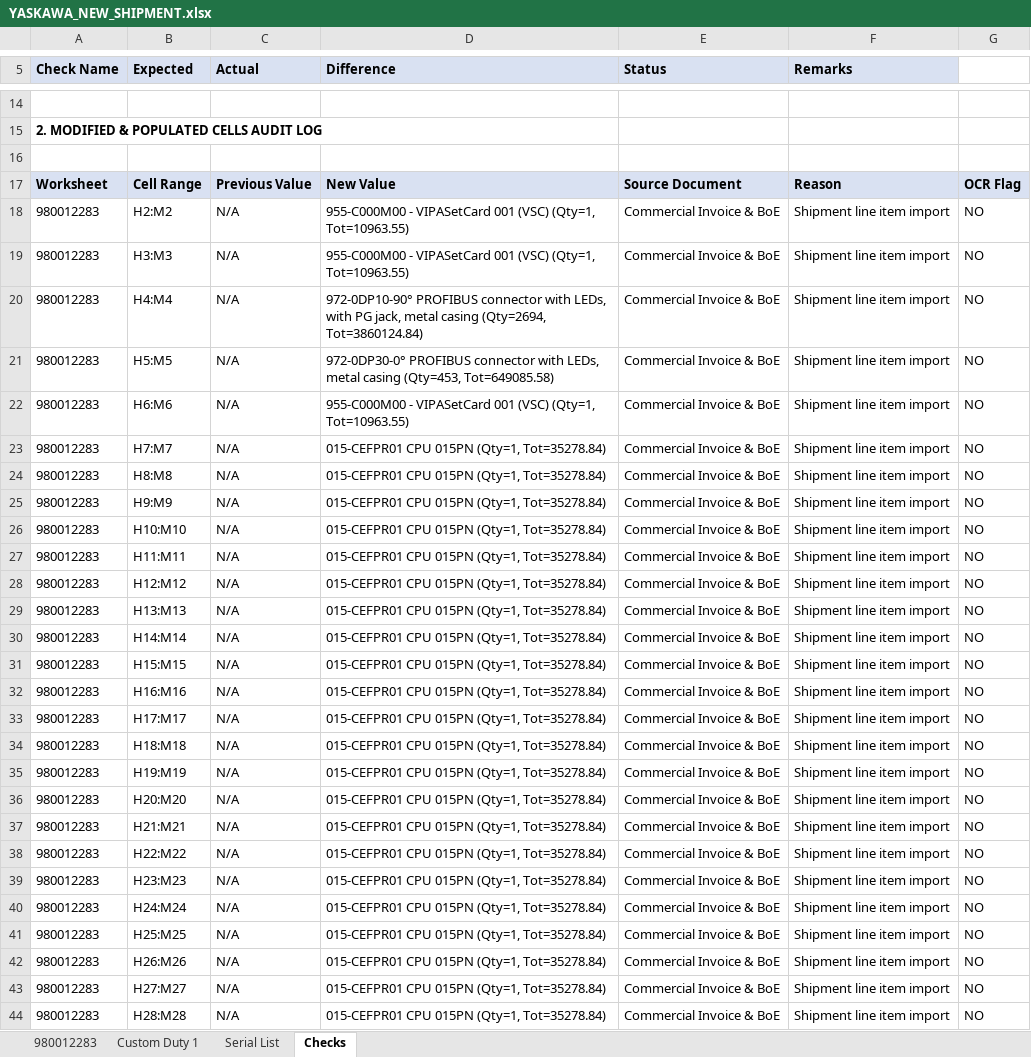
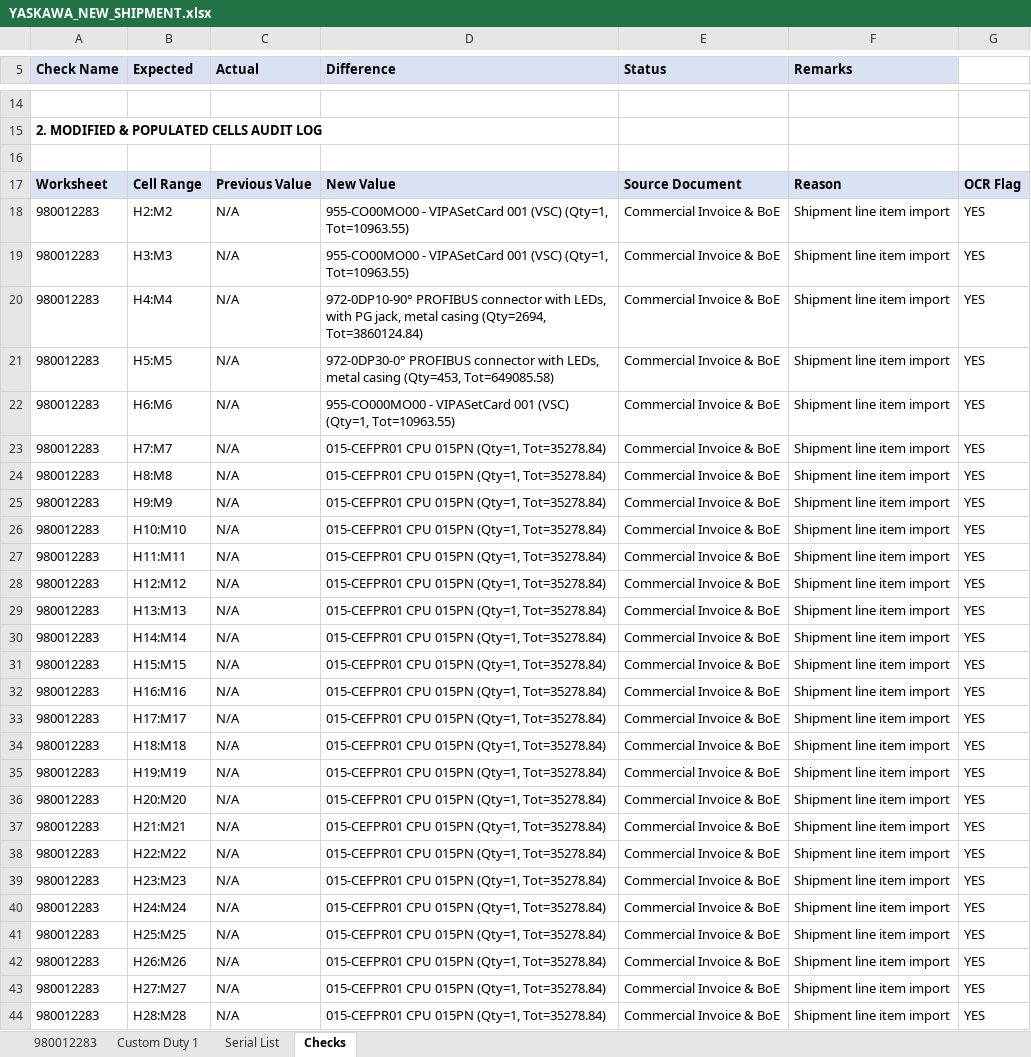
Before and after one commit to GYaswanth030604/yaskawa-accounting-automation, an Excel workbook: output/YASKAWA_NEW_SHIPMENT.xlsx, sheet Checks, drawn as a sheet; only a part is shown, gaps mark what is left out; values as stored, in another font and other column widths than the file's, no borders; the diff covers the shown part only; the diff names each change by its address in the sheet, - before the commit and + after, or states it on an @@ line.

```diff
--- a/output/YASKAWA_NEW_SHIPMENT.xlsx (sheet Checks)
+++ b/output/YASKAWA_NEW_SHIPMENT.xlsx (sheet Checks)
-D18:D19 (Difference): 955-C000M00 - VIPASetCard…
+D18:D19 (Difference): 955-CO00MO00 - VIPASetCard…
-G18:G44: NO
+G18:G44: YES
-D22 (Difference): 955-C000M00 - VIPASetCard…
+D22 (Difference): 955-CO000MO00 - VIPASetCard…
```
Also changed, not shown: 78 edited cells elsewhere in this sheet, sheet 980012283, sheet Serial List, sheet Custom Duty 1, output/YASKAWA_NEW_SHIPMENT_REVIEW.xlsx, output/master_reviewed.xlsx, 1 other file.
